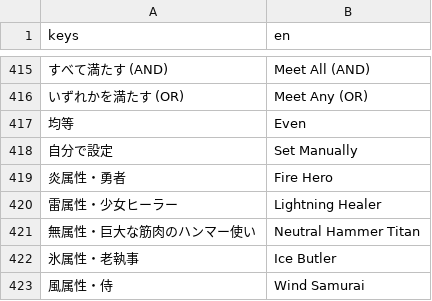
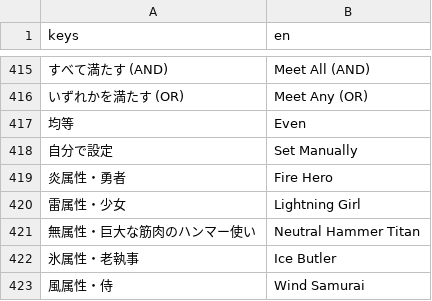
Before and after one commit to jinsei0604/UnderDesk, a CSV file: localization/ui_strings.csv, drawn as a sheet; only a part is shown, gaps mark what is left out; removed rows and columns are numbered as before the commit, all else as after; the diff names each change by its address in the sheet, - before the commit and + after, or states it on an @@ line.

```diff
--- a/localization/ui_strings.csv
+++ b/localization/ui_strings.csv
-row 420: 雷属性・少女ヒーラー | Lightning Healer
+row 420: 雷属性・少女 | Lightning Girl
```
Also changed, not shown: 4 other files.
